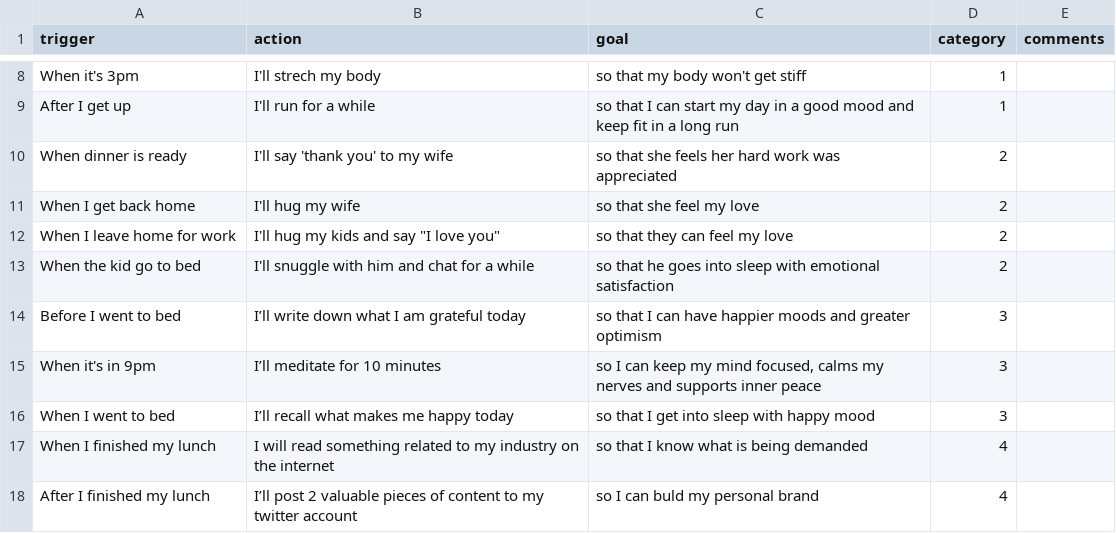
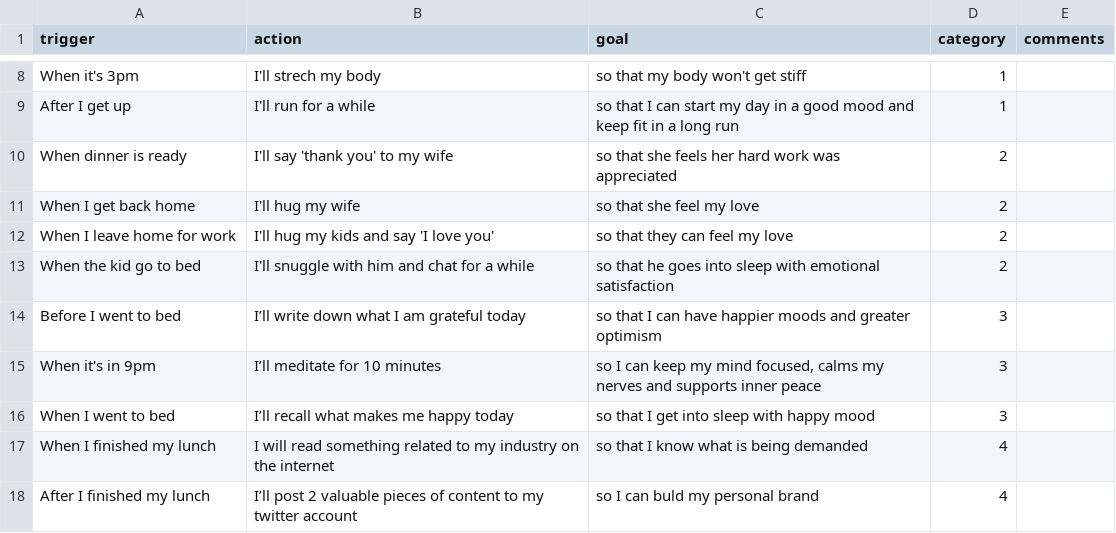
Before and after one commit to foxgaocn/habitator, a CSV file: habits.csv, drawn as a sheet; only a part is shown, gaps mark what is left out.

```diff
--- a/habits.csv
+++ b/habits.csv
@@ -11,3 +11,3 @@ When dinner is ready, I'll say 'thank you' to my wife, so that she feels her har
 When I get back home, I'll hug my wife, so that she feel my love,2,
-When I leave home for work, I'll hug my kids and say "I love you", so that they can feel my love,2,
+When I leave home for work, I'll hug my kids and say 'I love you', so that they can feel my love,2,
 When the kid go to bed, I'll snuggle with him and chat for a while, so that he goes into sleep with emotional satisfaction,2,
```
Also changed, not shown: 1 other file.
